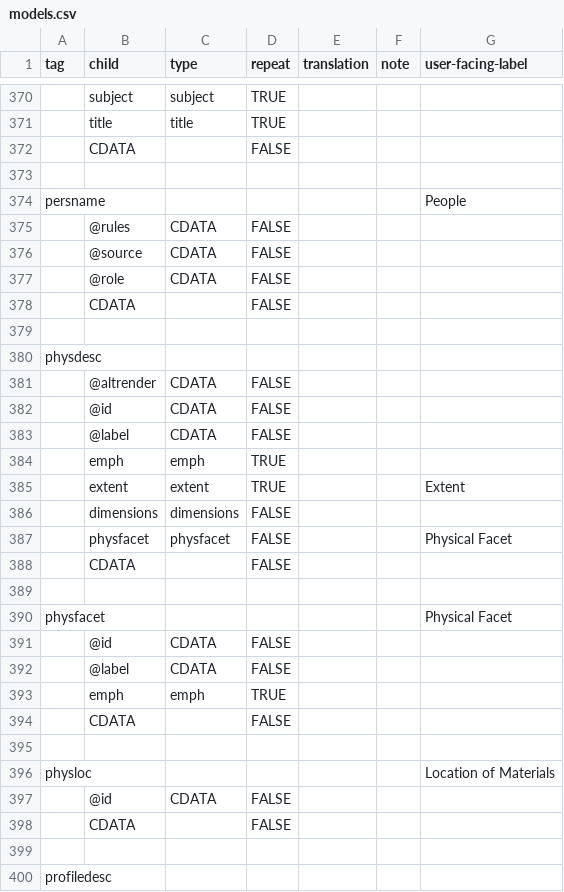
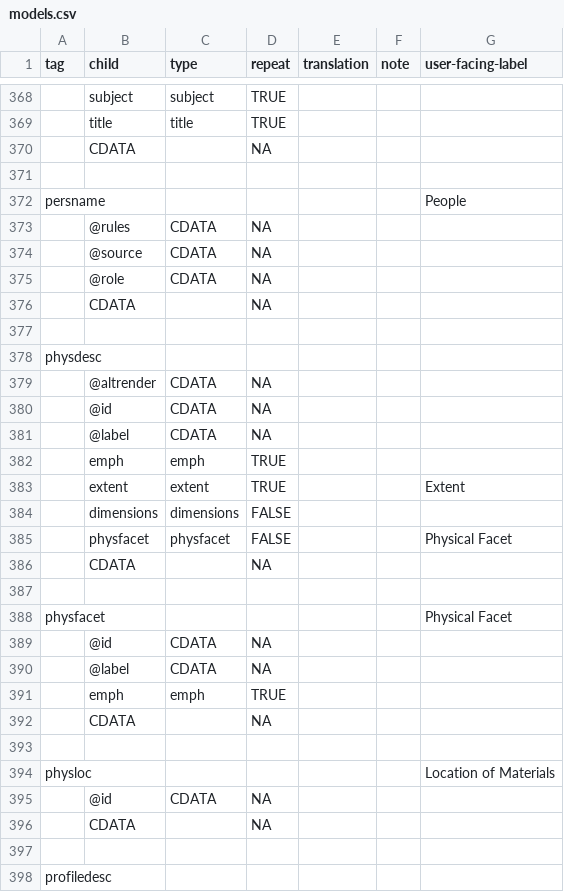
Before and after one commit to nyudlts/fadesign_29-data-model, a CSV file: models.csv, drawn as a sheet; only a part is shown, gaps mark what is left out; addresses are those after the commit; the diff covers the shown part only; the diff names each change by its address in the sheet, - before the commit and + after, or states it on an @@ line.

Commit message:
changing CDATA and attr repeat values to NA

```diff
--- a/models.csv
+++ b/models.csv
-D370 (repeat): FALSE
+D370 (repeat): NA
-D373:D376 (repeat): FALSE
+D373:D376 (repeat): NA
-D379:D381 (repeat): FALSE
+D379:D381 (repeat): NA
-D386 (repeat): FALSE
+D386 (repeat): NA
-D389:D390 (repeat): FALSE
+D389:D390 (repeat): NA
-D392 (repeat): FALSE
+D392 (repeat): NA
-D395:D396 (repeat): FALSE
+D395:D396 (repeat): NA
```
Also changed, not shown: 1 added row, 3 removed rows and 105 edited cells elsewhere in this file.
